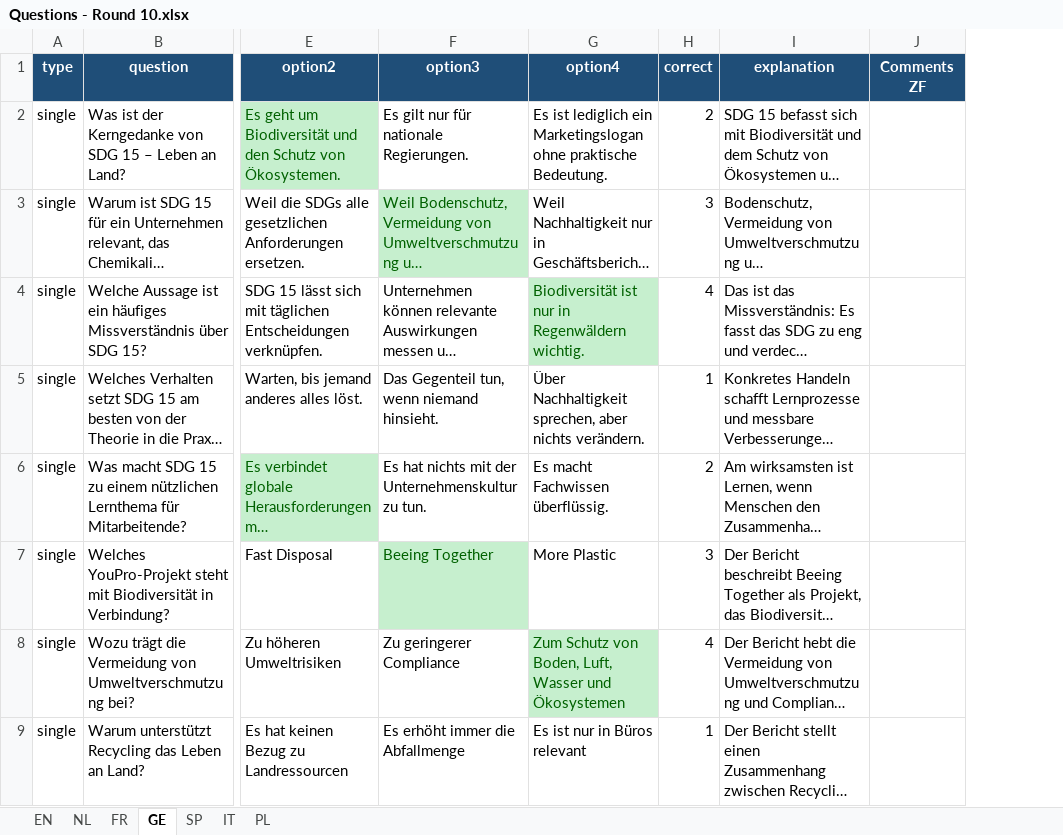
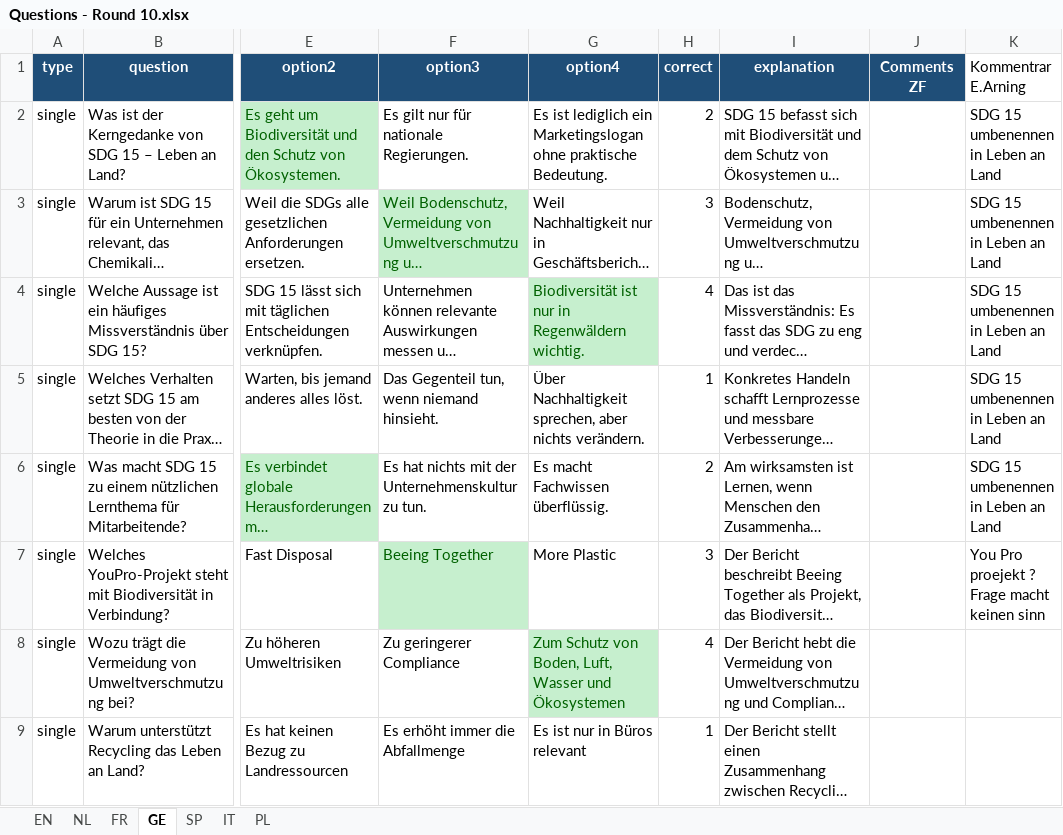
Before and after one commit to TVD2804/Sustainability-quiz-TEST, an Excel workbook: Questions - Round 10.xlsx, sheet GE, drawn as a sheet; only a part is shown, gaps mark what is left out; long unchanged cells end in …; values as stored, in another font and other column widths than the file's, no borders; table styles not drawn; the diff names each change by its address in the sheet, - before the commit and + after, or states it on an @@ line.

```diff
--- a/Questions - Round 10.xlsx (sheet GE)
+++ b/Questions - Round 10.xlsx (sheet GE)
+column K (Kommentrar E.Arning), rows 2-7: SDG 15 umbenennen in Leben an Land | SDG 15 umbenennen in Leben an Land | SDG 15 umbenennen in Leben an Land | SDG 15 umbenennen in Leben an Land | SDG 15 umbenennen in Leben an Land | You Pro proejekt ? Frage macht keinen sinn
```
Also changed, not shown: sheet NL, sheet FR, sheet PL, sheet IT, sheet SP, sheet EN, Questions - Round 11.xlsx, Questions - Round 3.xlsx, 7 other files.
